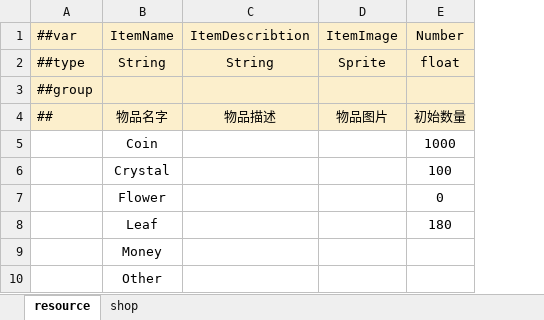
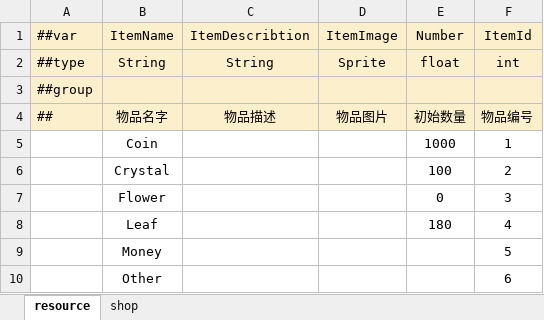
Before and after one commit to Neptunerland/document, an Excel workbook: 配置表/Item.xlsx, sheet resource, drawn as a sheet; values as stored, in another font and other column widths than the file's, no borders; conditional formats not drawn; the diff names each change by its address in the sheet, - before the commit and + after, or states it on an @@ line.

Commit message:
Add files via upload
物品表增加id

```diff
--- a/配置表/Item.xlsx (sheet resource)
+++ b/配置表/Item.xlsx (sheet resource)
+column F (ItemId), rows 2-10: int |  | 物品编号 | 1 | 2 | 3 | 4 | 5 | 6
```
